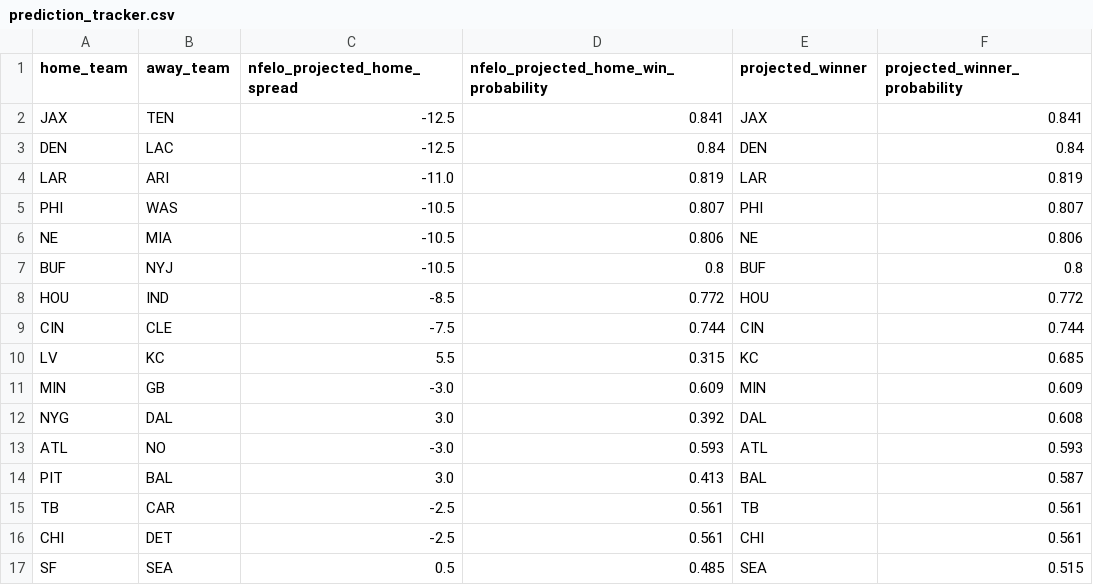
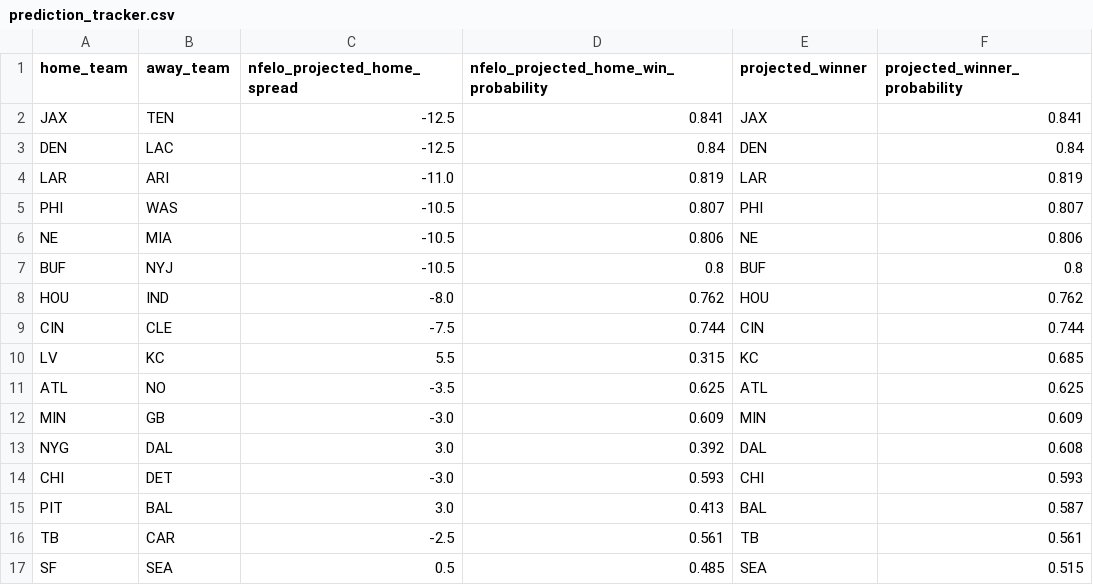
Before and after one commit to greerreNFL/nfelo, a CSV file: output_data/prediction_tracker.csv, drawn as a sheet.

```diff
--- a/output_data/prediction_tracker.csv
+++ b/output_data/prediction_tracker.csv
@@ -7,11 +7,11 @@ NE,MIA,-10.5,0.806,NE,0.806
 BUF,NYJ,-10.5,0.8,BUF,0.8
-HOU,IND,-8.5,0.772,HOU,0.772
+HOU,IND,-8.0,0.762,HOU,0.762
 CIN,CLE,-7.5,0.744,CIN,0.744
 LV,KC,5.5,0.315,KC,0.685
+ATL,NO,-3.5,0.625,ATL,0.625
 MIN,GB,-3.0,0.609,MIN,0.609
 NYG,DAL,3.0,0.392,DAL,0.608
-ATL,NO,-3.0,0.593,ATL,0.593
+CHI,DET,-3.0,0.593,CHI,0.593
 PIT,BAL,3.0,0.413,BAL,0.587
 TB,CAR,-2.5,0.561,TB,0.561
-CHI,DET,-2.5,0.561,CHI,0.561
 SF,SEA,0.5,0.485,SEA,0.515
```
Also changed, not shown: output_data/historic_projected_spreads.csv, 1 other file.
